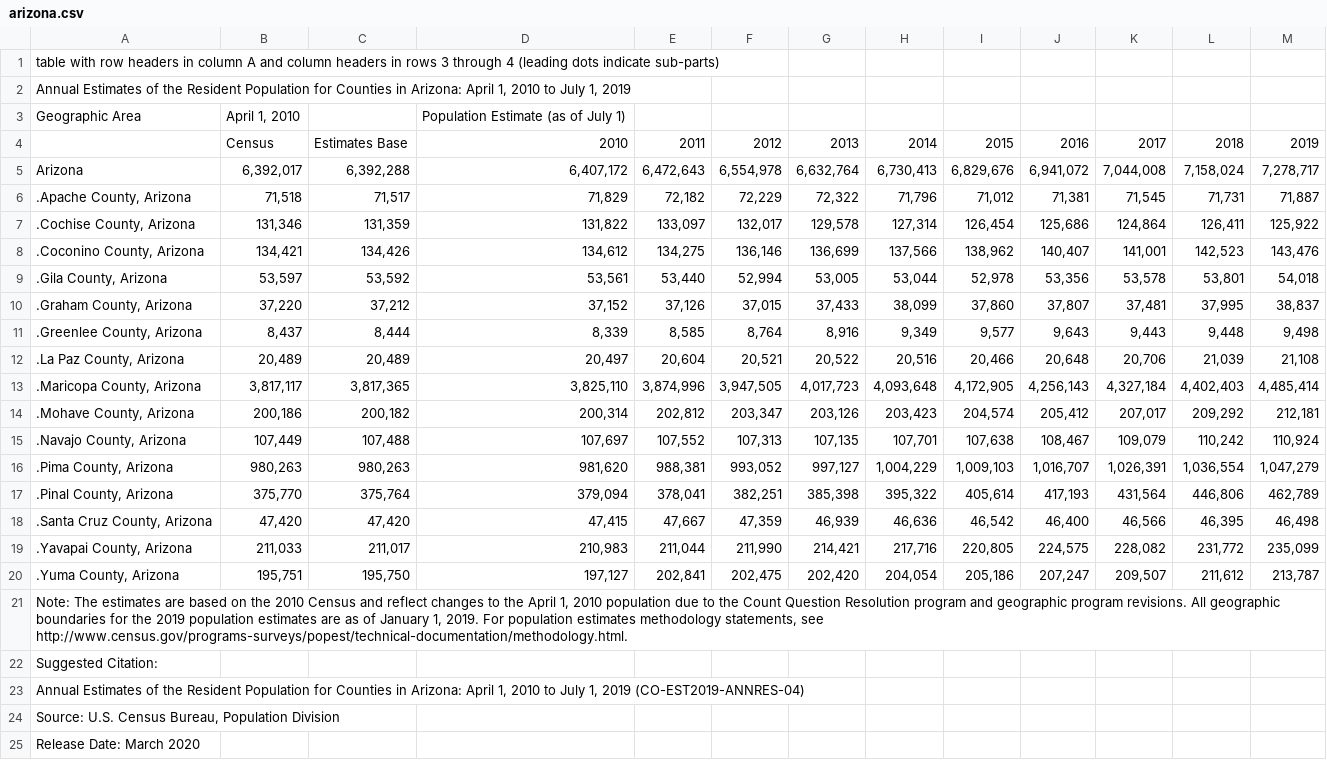
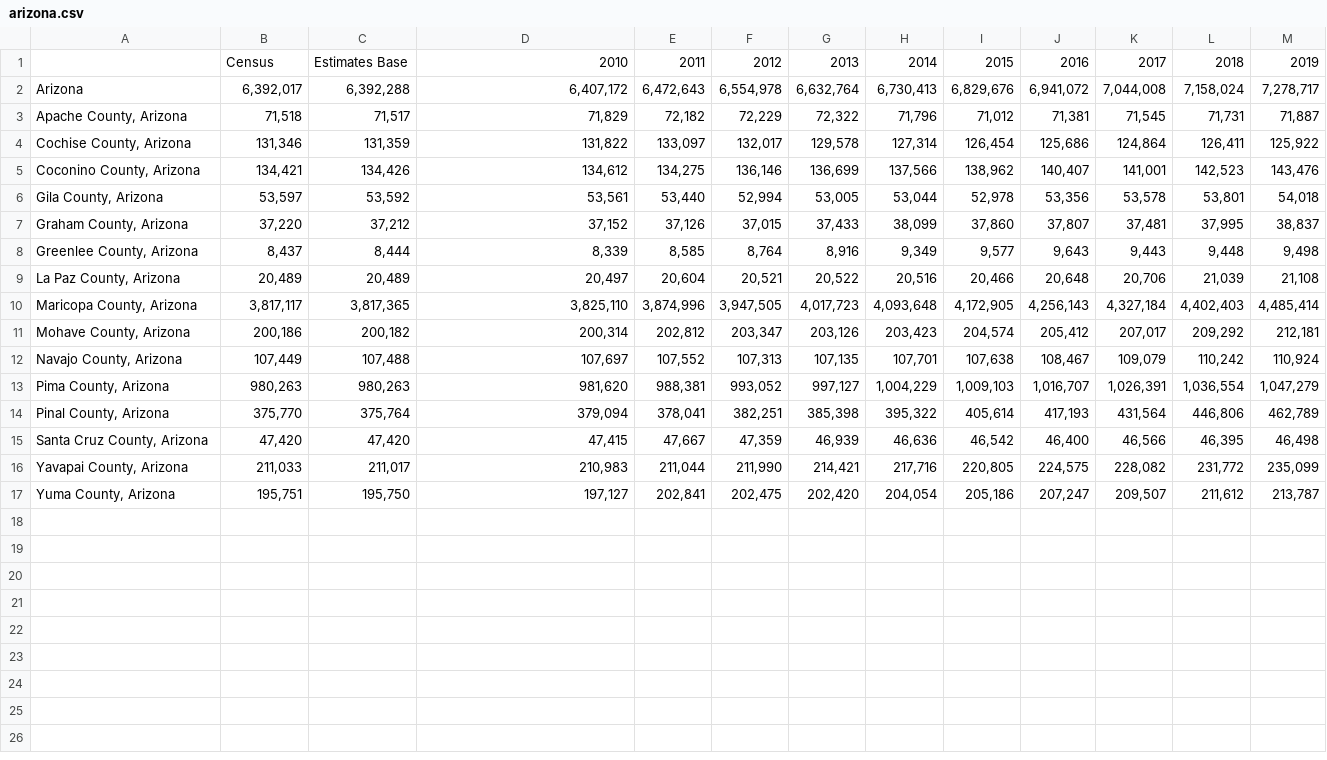
Before and after one commit to BrandonKim2000/BrandonKim2000.github.io, a CSV file: changeInPop/arizona.csv, drawn as a sheet.

```diff
--- a/changeInPop/arizona.csv
+++ b/changeInPop/arizona.csv
@@ -1,25 +1,17 @@
-table with row headers in column A and column headers in rows 3 through 4 (leading dots indicate sub-parts),,,,,,,,,,,,
-"Annual Estimates of the Resident Population for Counties in Arizona: April 1, 2010 to July 1, 2019",,,,,,,,,,,,
-Geographic Area,"April 1, 2010",,Population Estimate (as of July 1),,,,,,,,,
 ,Census,Estimates Base,2010,2011,2012,2013,2014,2015,2016,2017,2018,2019
 Arizona,"6,392,017","6,392,288","6,407,172","6,472,643","6,554,978","6,632,764","6,730,413","6,829,676","6,941,072","7,044,008","7,158,024","7,278,717"
-".Apache County, Arizona","71,518","71,517","71,829","72,182","72,229","72,322","71,796","71,012","71,381","71,545","71,731","71,887"
-".Cochise County, Arizona","131,346","131,359","131,822","133,097","132,017","129,578","127,314","126,454","125,686","124,864","126,411","125,922"
-".Coconino County, Arizona","134,421","134,426","134,612","134,275","136,146","136,699","137,566","138,962","140,407","141,001","142,523","143,476"
-".Gila County, Arizona","53,597","53,592","53,561","53,440","52,994","53,005","53,044","52,978","53,356","53,578","53,801","54,018"
-".Graham County, Arizona","37,220","37,212","37,152","37,126","37,015","37,433","38,099","37,860","37,807","37,481","37,995","38,837"
-".Greenlee County, Arizona","8,437","8,444","8,339","8,585","8,764","8,916","9,349","9,577","9,643","9,443","9,448","9,498"
-".La Paz County, Arizona","20,489","20,489","20,497","20,604","20,521","20,522","20,516","20,466","20,648","20,706","21,039","21,108"
-".Maricopa County, Arizona","3,817,117","3,817,365","3,825,110","3,874,996","3,947,505","4,017,723","4,093,648","4,172,905","4,256,143","4,327,184","4,402,403","4,485,414"
-".Mohave County, Arizona","200,186","200,182","200,314","202,812","203,347","203,126","203,423","204,574","205,412","207,017","209,292","212,181"
-".Navajo County, Arizona","107,449","107,488","107,697","107,552","107,313","107,135","107,701","107,638","108,467","109,079","110,242","110,924"
-".Pima County, Arizona","980,263","980,263","981,620","988,381","993,052","997,127","1,004,229","1,009,103","1,016,707","1,026,391","1,036,554","1,047,279"
-".Pinal County, Arizona","375,770","375,764","379,094","378,041","382,251","385,398","395,322","405,614","417,193","431,564","446,806","462,789"
-".Santa Cruz County, Arizona","47,420","47,420","47,415","47,667","47,359","46,939","46,636","46,542","46,400","46,566","46,395","46,498"
-".Yavapai County, Arizona","211,033","211,017","210,983","211,044","211,990","214,421","217,716","220,805","224,575","228,082","231,772","235,099"
-".Yuma County, Arizona","195,751","195,750","197,127","202,841","202,475","202,420","204,054","205,186","207,247","209,507","211,612","213,787"
-"Note: The estimates are based on the 2010 Census and reflect changes to the April 1, 2010 population due to the Count Question Resolution program and geographic program revisions. All geographic boundaries for the 2019 population estimates are as of January 1, 2019. For population estimates methodology statements, see http://www.census.gov/programs-surveys/popest/technical-documentation/methodology.html.",,,,,,,,,,,,
-Suggested Citation:,,,,,,,,,,,,
-"Annual Estimates of the Resident Population for Counties in Arizona: April 1, 2010 to July 1, 2019 (CO-EST2019-ANNRES-04)",,,,,,,,,,,,
-"Source: U.S. Census Bureau, Population Division",,,,,,,,,,,,
-Release Date: March 2020,,,,,,,,,,,,
+"Apache County, Arizona","71,518","71,517","71,829","72,182","72,229","72,322","71,796","71,012","71,381","71,545","71,731","71,887"
+"Cochise County, Arizona","131,346","131,359","131,822","133,097","132,017","129,578","127,314","126,454","125,686","124,864","126,411","125,922"
+"Coconino County, Arizona","134,421","134,426","134,612","134,275","136,146","136,699","137,566","138,962","140,407","141,001","142,523","143,476"
+"Gila County, Arizona","53,597","53,592","53,561","53,440","52,994","53,005","53,044","52,978","53,356","53,578","53,801","54,018"
+"Graham County, Arizona","37,220","37,212","37,152","37,126","37,015","37,433","38,099","37,860","37,807","37,481","37,995","38,837"
+"Greenlee County, Arizona","8,437","8,444","8,339","8,585","8,764","8,916","9,349","9,577","9,643","9,443","9,448","9,498"
+"La Paz County, Arizona","20,489","20,489","20,497","20,604","20,521","20,522","20,516","20,466","20,648","20,706","21,039","21,108"
+"Maricopa County, Arizona","3,817,117","3,817,365","3,825,110","3,874,996","3,947,505","4,017,723","4,093,648","4,172,905","4,256,143","4,327,184","4,402,403","4,485,414"
+"Mohave County, Arizona","200,186","200,182","200,314","202,812","203,347","203,126","203,423","204,574","205,412","207,017","209,292","212,181"
+"Navajo County, Arizona","107,449","107,488","107,697","107,552","107,313","107,135","107,701","107,638","108,467","109,079","110,242","110,924"
+"Pima County, Arizona","980,263","980,263","981,620","988,381","993,052","997,127","1,004,229","1,009,103","1,016,707","1,026,391","1,036,554","1,047,279"
+"Pinal County, Arizona","375,770","375,764","379,094","378,041","382,251","385,398","395,322","405,614","417,193","431,564","446,806","462,789"
+"Santa Cruz County, Arizona","47,420","47,420","47,415","47,667","47,359","46,939","46,636","46,542","46,400","46,566","46,395","46,498"
+"Yavapai County, Arizona","211,033","211,017","210,983","211,044","211,990","214,421","217,716","220,805","224,575","228,082","231,772","235,099"
+"Yuma County, Arizona","195,751","195,750","197,127","202,841","202,475","202,420","204,054","205,186","207,247","209,507","211,612","213,787"
```
Also changed, not shown: changeInPop/georgia.csv, changeInPop/michigan.csv, 2 other files.
